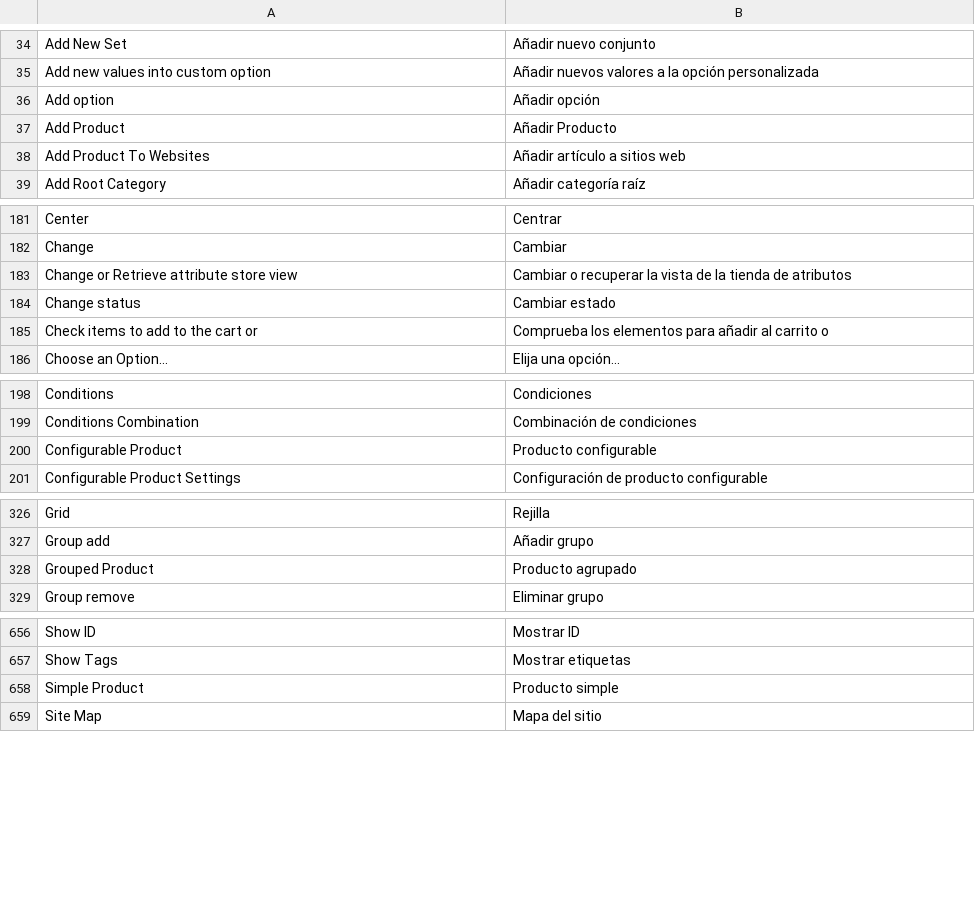
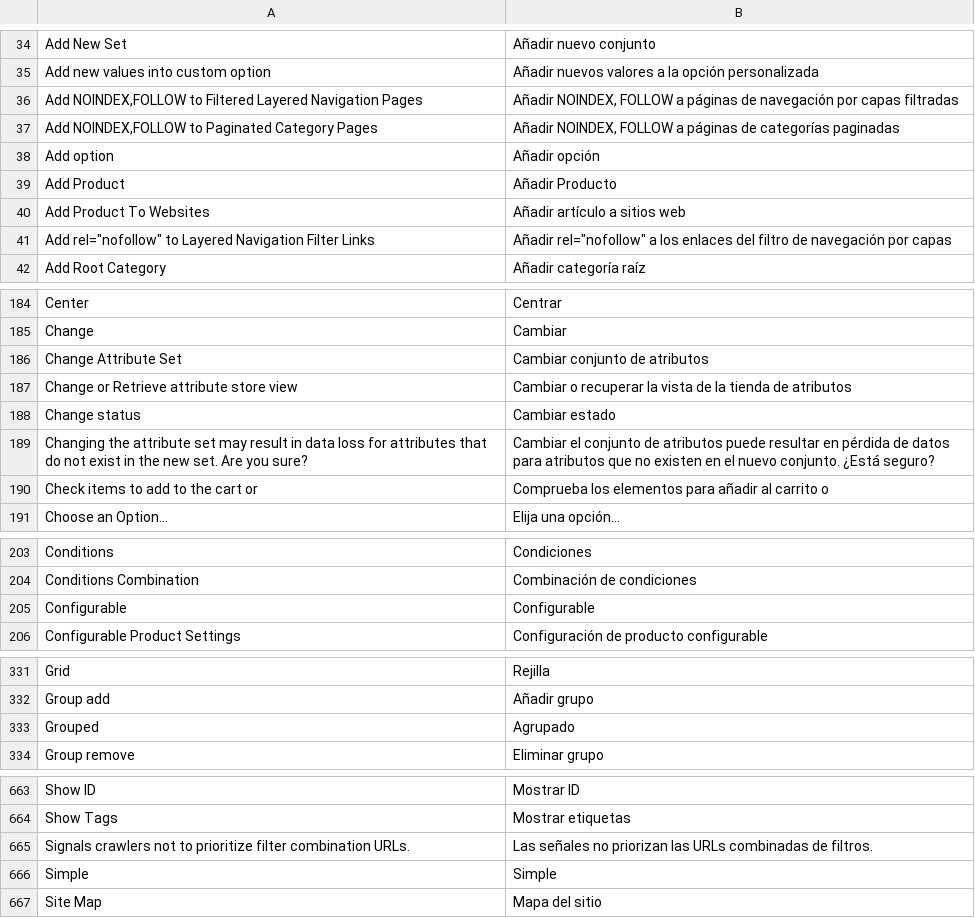
Before and after one commit to MahoCommerce/maho-language-es_ES, a CSV file: app/locale/es_ES/Mage_Catalog.csv, drawn as a sheet; only a part is shown, gaps mark what is left out; removed rows and columns are numbered as before the commit, all else as after; the diff covers the shown part only; the diff names each change by its address in the sheet, - before the commit and + after, or states it on an @@ line.

```diff
--- a/app/locale/es_ES/Mage_Catalog.csv
+++ b/app/locale/es_ES/Mage_Catalog.csv
+row 36: Add NOINDEX,FOLLOW to Filtered Layered Navigation Pages | Añadir NOINDEX, FOLLOW a páginas de navegación por capas filtradas
+row 37: Add NOINDEX,FOLLOW to Paginated Category Pages | Añadir NOINDEX, FOLLOW a páginas de categorías paginadas
+row 41: Add rel="nofollow" to Layered Navigation Filter Links | Añadir rel="nofollow" a los enlaces del filtro de navegación por capas
+row 186: Change Attribute Set | Cambiar conjunto de atributos
+row 189: Changing the attribute set may result in data loss for attributes that do not exist in the new set. Are you sure? | Cambiar el conjunto de atributos puede resultar en pérdida de datos para atributos que no existen en el nuevo conjunto. ¿Está seguro?
-row 200: Configurable Product | Producto configurable
+row 205: Configurable | Configurable
-row 328: Grouped Product | Producto agrupado
+row 333: Grouped | Agrupado
-row 658: Simple Product | Producto simple
+row 665: Signals crawlers not to prioritize filter combination URLs. | Las señales no priorizan las URLs combinadas de filtros.
+row 666: Simple | Simple
```
Also changed, not shown: 4 added rows, 2 removed rows and 2 edited cells elsewhere in this file, app/locale/es_ES/Mage_Adminhtml.csv, app/locale/es_ES/Mage_Contacts.csv, 17 other files.
